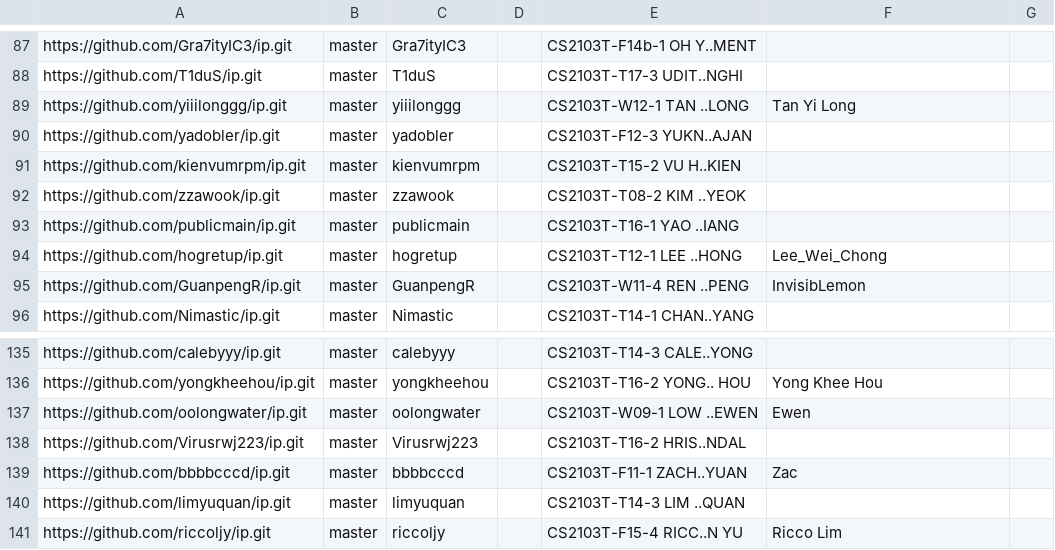
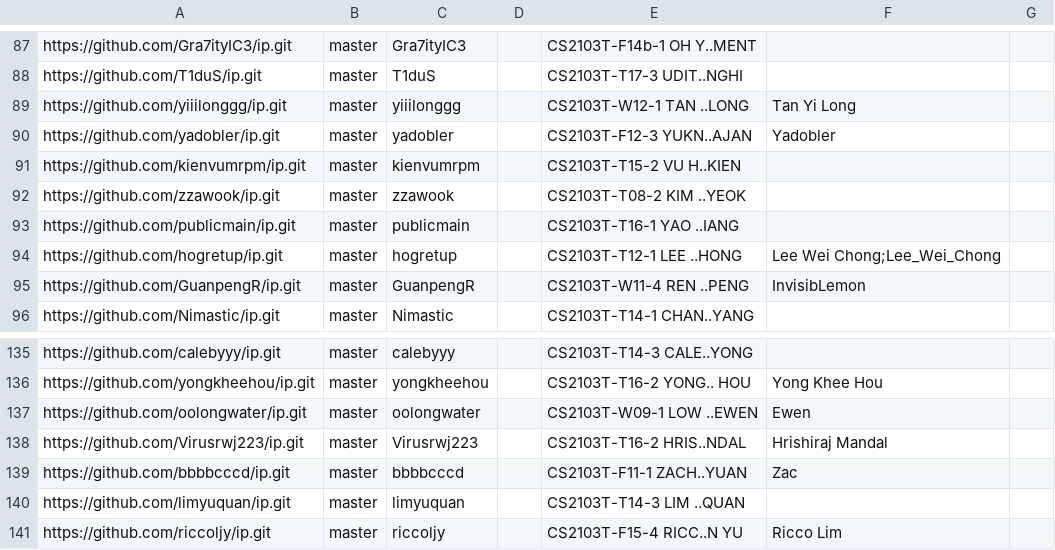
Before and after one commit to nus-cs2103-AY2425S1/ip-dashboard, a CSV file: configs/author-config.csv, drawn as a sheet; only a part is shown, gaps mark what is left out.

Commit message:
Update configs

```diff
--- a/configs/author-config.csv
+++ b/configs/author-config.csv
@@ -89,3 +89,3 @@ https://github.com/T1duS/ip.git,master,T1duS,,CS2103T-T17-3 UDIT..NGHI,,
 https://github.com/yiiilonggg/ip.git,master,yiiilonggg,,CS2103T-W12-1 TAN ..LONG,Tan Yi Long,
-https://github.com/yadobler/ip.git,master,yadobler,,CS2103T-F12-3 YUKN..AJAN,,
+https://github.com/yadobler/ip.git,master,yadobler,,CS2103T-F12-3 YUKN..AJAN,Yadobler,
 https://github.com/kienvumrpm/ip.git,master,kienvumrpm,,CS2103T-T15-2 VU H..KIEN,,
@@ -93,3 +93,3 @@ https://github.com/zzawook/ip.git,master,zzawook,,CS2103T-T08-2 KIM ..YEOK,,
 https://github.com/publicmain/ip.git,master,publicmain,,CS2103T-T16-1 YAO ..IANG,,
-https://github.com/hogretup/ip.git,master,hogretup,,CS2103T-T12-1 LEE ..HONG,Lee_Wei_Chong,
+https://github.com/hogretup/ip.git,master,hogretup,,CS2103T-T12-1 LEE ..HONG,Lee Wei Chong;Lee_Wei_Chong,
 https://github.com/GuanpengR/ip.git,master,GuanpengR,,CS2103T-W11-4 REN ..PENG,InvisibLemon,
@@ -137,3 +137,3 @@ https://github.com/yongkheehou/ip.git,master,yongkheehou,,CS2103T-T16-2 YONG.. H
 https://github.com/oolongwater/ip.git,master,oolongwater,,CS2103T-W09-1 LOW ..EWEN,Ewen,
-https://github.com/Virusrwj223/ip.git,master,Virusrwj223,,CS2103T-T16-2 HRIS..NDAL,,
+https://github.com/Virusrwj223/ip.git,master,Virusrwj223,,CS2103T-T16-2 HRIS..NDAL,Hrishiraj Mandal,
 https://github.com/bbbbcccd/ip.git,master,bbbbcccd,,CS2103T-F11-1 ZACH..YUAN,Zac,
```
